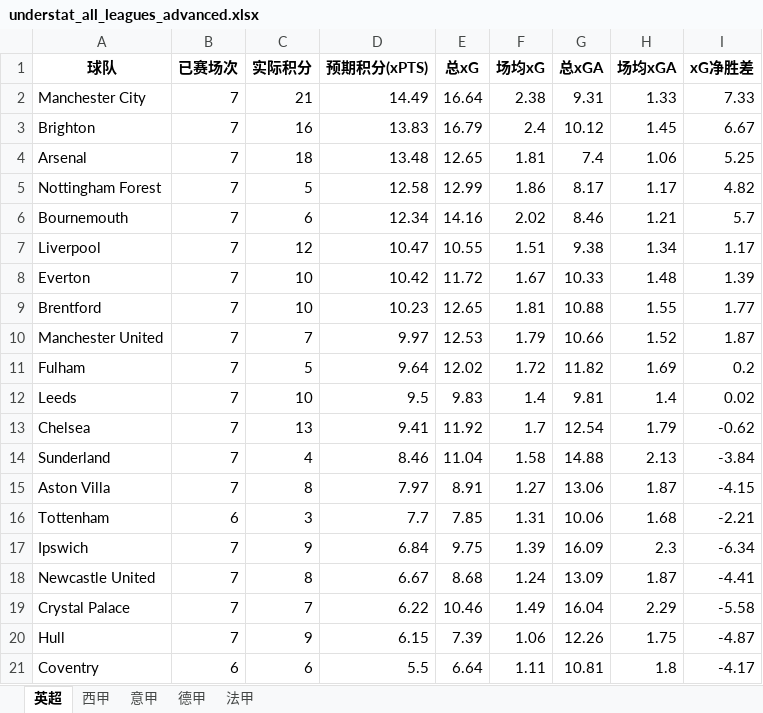
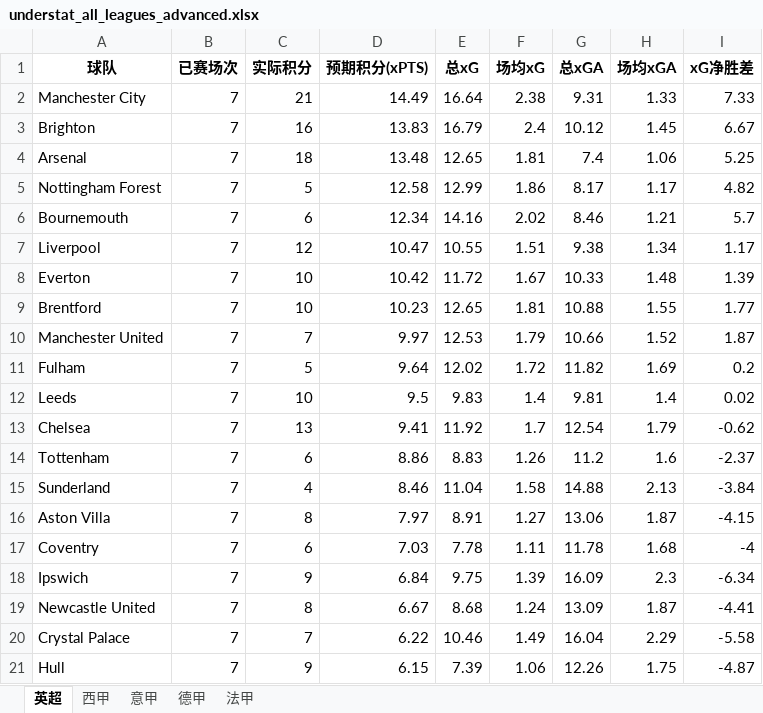
Before and after one commit to tompsq/soccer-not, an Excel workbook: understat_all_leagues_advanced.xlsx, sheet 英超, drawn as a sheet; values as stored, in another font and other column widths than the file's, no borders; removed rows and columns are numbered as before the commit, all else as after; the diff names each change by its address in the sheet, - before the commit and + after, or states it on an @@ line.

```diff
--- a/understat_all_leagues_advanced.xlsx (sheet 英超)
+++ b/understat_all_leagues_advanced.xlsx (sheet 英超)
+row 14: Tottenham | 7 | 6 | 8.86 | 8.83 | 1.26 | 11.2 | 1.6 | -2.37
-row 16: Tottenham | 6 | 3 | 7.7 | 7.85 | 1.31 | 10.06 | 1.68 | -2.21
+row 17: Coventry | 7 | 6 | 7.03 | 7.78 | 1.11 | 11.78 | 1.68 | -4
-row 21: Coventry | 6 | 6 | 5.5 | 6.64 | 1.11 | 10.81 | 1.8 | -4.17
```
Also changed, not shown: sheet 意甲, sheet 西甲.
